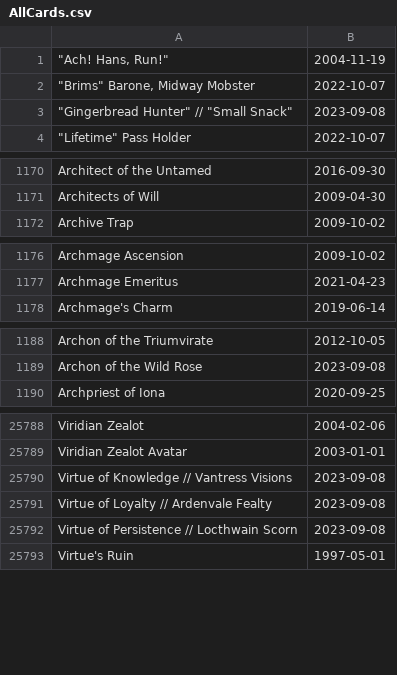
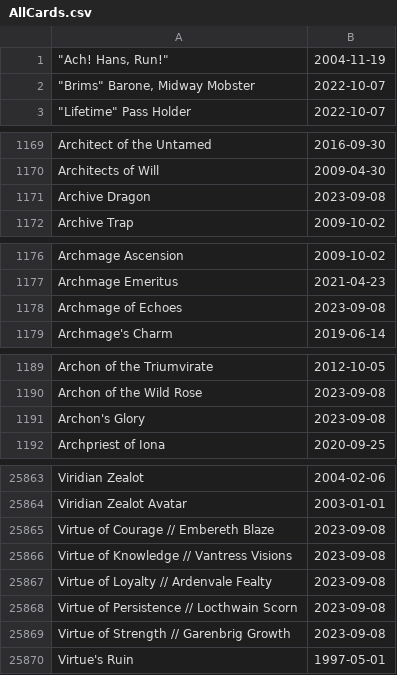
Before and after one commit to katerberg/9th-seed, a CSV file: setup/AllCards.csv, drawn as a sheet; only a part is shown, gaps mark what is left out; the diff covers the shown part only.

```diff
--- a/setup/AllCards.csv
+++ b/setup/AllCards.csv
@@ -2,3 +2,2 @@
 """Brims"" Barone, Midway Mobster",2022-10-07
-"""Gingerbread Hunter"" // ""Small Snack""",2023-09-08
 """Lifetime"" Pass Holder",2022-10-07
@@ -1171,2 +1170,3 @@ Architect of the Untamed,2016-09-30
 Architects of Will,2009-04-30
+Archive Dragon,2023-09-08
 Archive Trap,2009-10-02
@@ -1177,2 +1177,3 @@ Archmage Ascension,2009-10-02
 Archmage Emeritus,2021-04-23
+Archmage of Echoes,2023-09-08
 Archmage's Charm,2019-06-14
@@ -1189,2 +1190,3 @@ Archon of the Triumvirate,2012-10-05
 Archon of the Wild Rose,2023-09-08
+Archon's Glory,2023-09-08
 Archpriest of Iona,2020-09-25
@@ -25789,2 +25864,3 @@ Viridian Zealot,2004-02-06
 Viridian Zealot Avatar,2003-01-01
+Virtue of Courage // Embereth Blaze,2023-09-08
 Virtue of Knowledge // Vantress Visions,2023-09-08
@@ -25792,2 +25868,3 @@ Virtue of Loyalty // Ardenvale Fealty,2023-09-08
 Virtue of Persistence // Locthwain Scorn,2023-09-08
+Virtue of Strength // Garenbrig Growth,2023-09-08
 Virtue's Ruin,1997-05-01
```
Also changed, not shown: 76 added rows and 2 edited cells elsewhere in this file, 4 other files.
